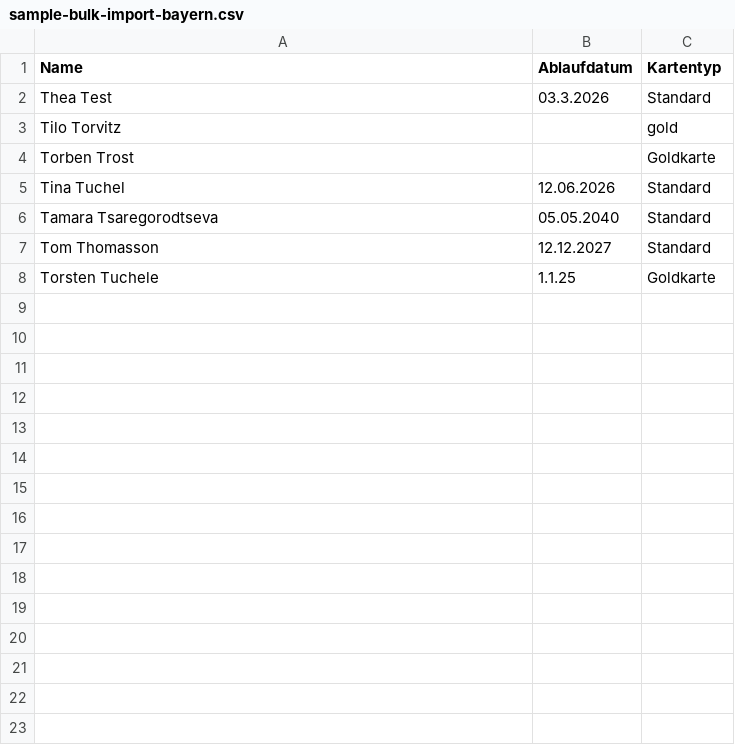
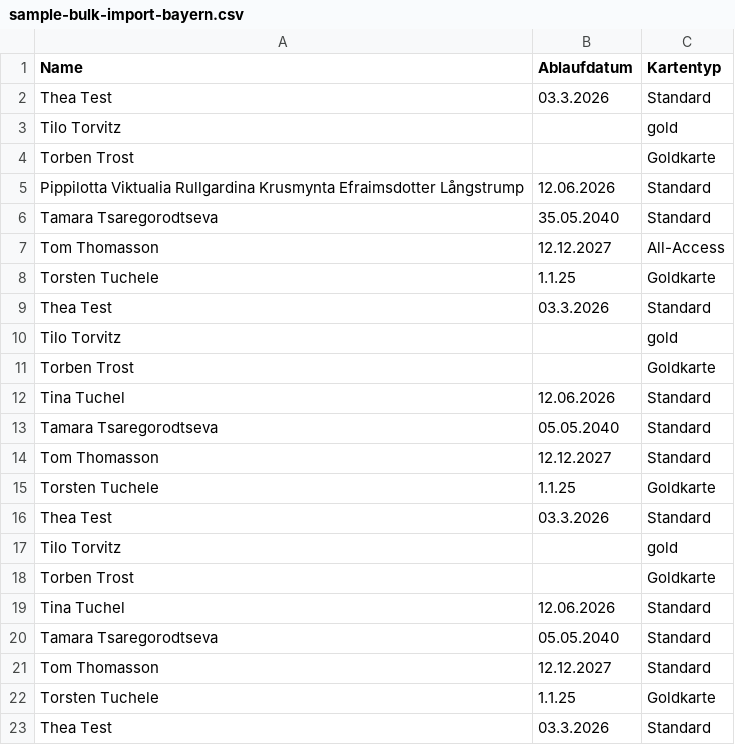
Before and after one commit to digitalfabrik/entitlementcard, a CSV file: administration/resources/cards/sample-bulk-import-bayern.csv, drawn as a sheet; only a part is shown; the shorter side is filled out with more unchanged rows; the diff covers the shown part only; the diff names each change by its address in the sheet, - before the commit and + after, or states it on an @@ line.

Commit message:
2481: Expand sample card data

```diff
--- a/administration/resources/cards/sample-bulk-import-bayern.csv
+++ b/administration/resources/cards/sample-bulk-import-bayern.csv
+row 5: Pippilotta Viktualia Rullgardina Krusmynta Efraimsdotter Långstrump | 12.06.2026 | Standard
+row 6: Tamara Tsaregorodtseva | 35.05.2040 | Standard
+row 7: Tom Thomasson | 12.12.2027 | All-Access
+row 8: Torsten Tuchele | 1.1.25 | Goldkarte
+row 9: Thea Test | 03.3.2026 | Standard
+row 10: Tilo Torvitz |  | gold
+row 11: Torben Trost |  | Goldkarte
+row 12: Tina Tuchel | 12.06.2026 | Standard
+row 13: Tamara Tsaregorodtseva | 05.05.2040 | Standard
+row 14: Tom Thomasson | 12.12.2027 | Standard
+row 15: Torsten Tuchele | 1.1.25 | Goldkarte
+row 16: Thea Test | 03.3.2026 | Standard
+row 17: Tilo Torvitz |  | gold
+row 18: Torben Trost |  | Goldkarte
+row 19: Tina Tuchel | 12.06.2026 | Standard
+row 20: Tamara Tsaregorodtseva | 05.05.2040 | Standard
+row 21: Tom Thomasson | 12.12.2027 | Standard
+row 22: Torsten Tuchele | 1.1.25 | Goldkarte
+row 23: Thea Test | 03.3.2026 | Standard
```
Also changed, not shown: 30 added rows elsewhere in this file.
